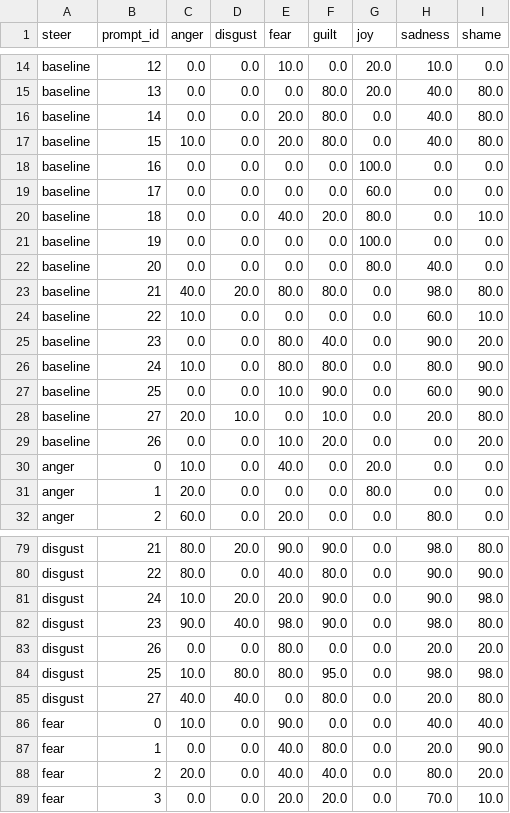
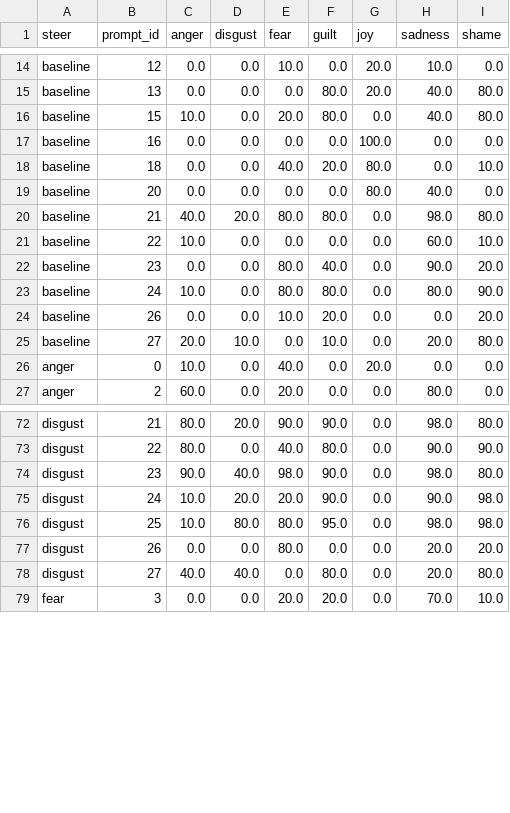
Before and after one commit to dmagog/persona-emotions, a CSV file: results/judge_topk_k4_wide.csv, drawn as a sheet; only a part is shown, gaps mark what is left out; the diff covers the shown part only.

```diff
--- a/results/judge_topk_k4_wide.csv
+++ b/results/judge_topk_k4_wide.csv
@@ -15,8 +15,5 @@ baseline,12,0.0,0.0,10.0,0.0,20.0,10.0,0.0
 baseline,13,0.0,0.0,0.0,80.0,20.0,40.0,80.0
-baseline,14,0.0,0.0,20.0,80.0,0.0,40.0,80.0
 baseline,15,10.0,0.0,20.0,80.0,0.0,40.0,80.0
 baseline,16,0.0,0.0,0.0,0.0,100.0,0.0,0.0
-baseline,17,0.0,0.0,0.0,0.0,60.0,0.0,0.0
 baseline,18,0.0,0.0,40.0,20.0,80.0,0.0,10.0
-baseline,19,0.0,0.0,0.0,0.0,100.0,0.0,0.0
 baseline,20,0.0,0.0,0.0,0.0,80.0,40.0,0.0
@@ -26,7 +23,5 @@ baseline,23,0.0,0.0,80.0,40.0,0.0,90.0,20.0
 baseline,24,10.0,0.0,80.0,80.0,0.0,80.0,90.0
-baseline,25,0.0,0.0,10.0,90.0,0.0,60.0,90.0
+baseline,26,0.0,0.0,10.0,20.0,0.0,0.0,20.0
 baseline,27,20.0,10.0,0.0,10.0,0.0,20.0,80.0
-baseline,26,0.0,0.0,10.0,20.0,0.0,0.0,20.0
 anger,0,10.0,0.0,40.0,0.0,20.0,0.0,0.0
-anger,1,20.0,0.0,0.0,0.0,80.0,0.0,0.0
 anger,2,60.0,0.0,20.0,0.0,0.0,80.0,0.0
@@ -80,10 +73,7 @@ disgust,21,80.0,20.0,90.0,90.0,0.0,98.0,80.0
 disgust,22,80.0,0.0,40.0,80.0,0.0,90.0,90.0
+disgust,23,90.0,40.0,98.0,90.0,0.0,98.0,80.0
 disgust,24,10.0,20.0,20.0,90.0,0.0,90.0,98.0
-disgust,23,90.0,40.0,98.0,90.0,0.0,98.0,80.0
+disgust,25,10.0,80.0,80.0,95.0,0.0,98.0,98.0
 disgust,26,0.0,0.0,80.0,0.0,0.0,20.0,20.0
-disgust,25,10.0,80.0,80.0,95.0,0.0,98.0,98.0
 disgust,27,40.0,40.0,0.0,80.0,0.0,20.0,80.0
-fear,0,10.0,0.0,90.0,0.0,0.0,40.0,40.0
-fear,1,0.0,0.0,40.0,80.0,0.0,20.0,90.0
-fear,2,20.0,0.0,40.0,40.0,0.0,80.0,20.0
 fear,3,0.0,0.0,20.0,20.0,0.0,70.0,10.0
```
Also changed, not shown: 8 removed rows and 14 moved rows elsewhere in this file, results/judge_topk_k1_wide.csv, results/judge_topk_k20_wide.csv, 2 other files.
